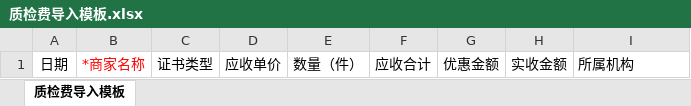
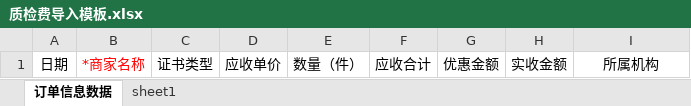
Before and after one commit to luKorea/vending, an Excel workbook: PD/v5/assets/public/质检费导入模板.xlsx, sheet 订单信息数据, drawn as a sheet; values as stored, in another font and other column widths than the file's, no borders; the diff names each change by its address in the sheet, - before the commit and + after, or states it on an @@ line.

```diff
--- a/PD/v5/assets/public/质检费导入模板.xlsx (sheet 订单信息数据)
+++ b/PD/v5/assets/public/质检费导入模板.xlsx (sheet 订单信息数据)
-sheet tab: 质检费导入模板
+sheet tab: 订单信息数据
+sheet tab: sheet1
-I1 alignment: left
+I1 alignment: center
```
Also changed, not shown: PD/v5/assets/public/订单导入模板.xlsx, PD/v5/dist/assets/public/订单导入模板.xlsx, 2 other files.
